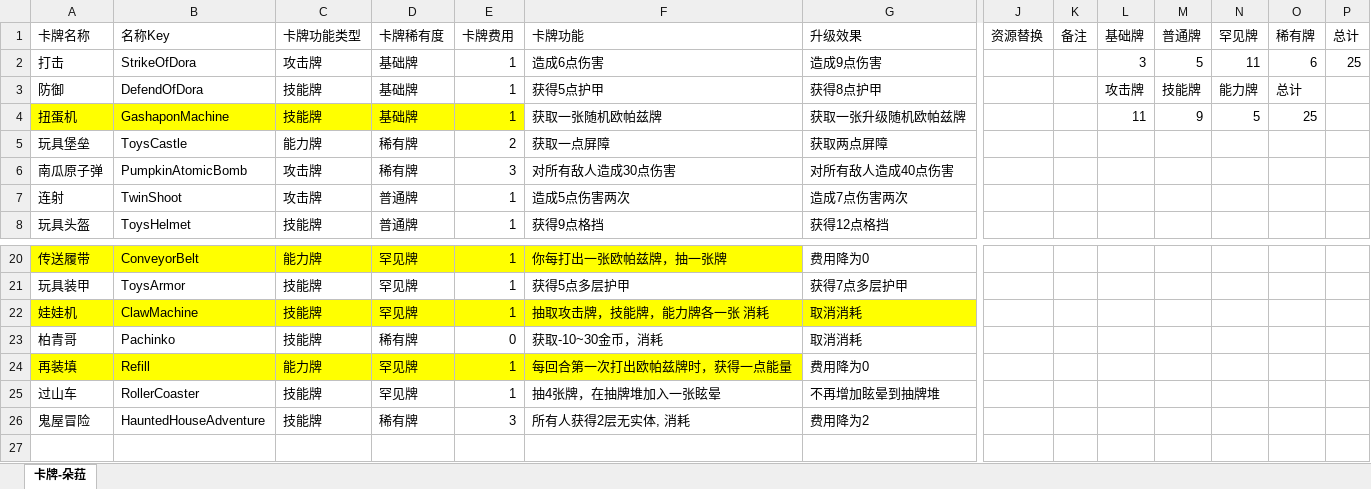
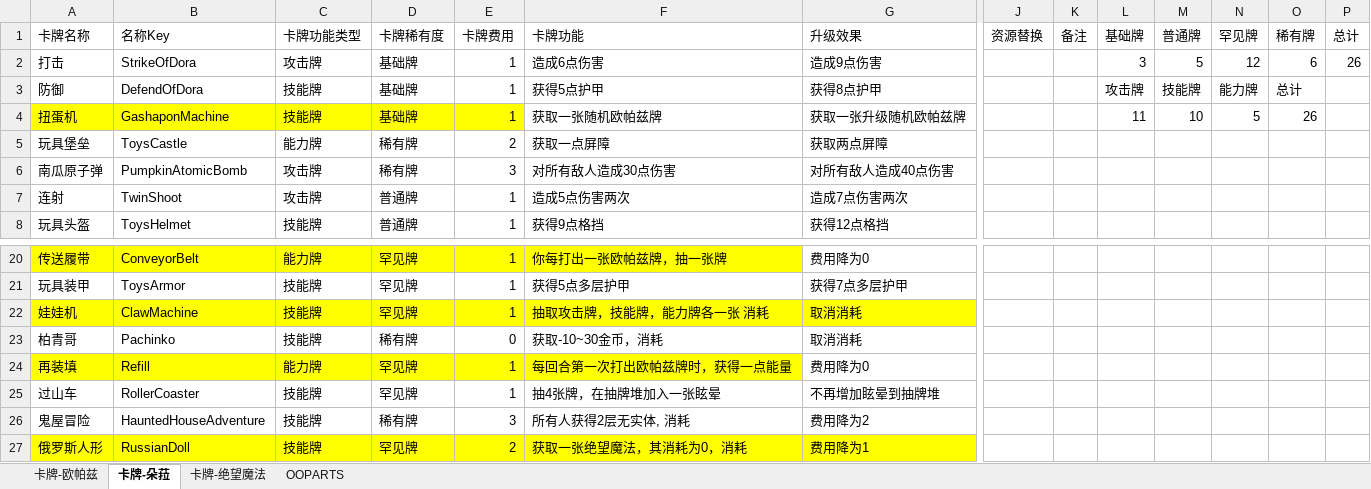
Before and after one commit to agaghd/ALittleWorldMod, an Excel workbook: docs/Mod设计数据.xlsx, sheet 卡牌-朵菈, drawn as a sheet; only a part is shown, gaps mark what is left out; values as stored, in another font and other column widths than the file's, no borders; rows hold the shown columns only; the diff names each change by its address in the sheet, - before the commit and + after, or states it on an @@ line.

```diff
--- a/docs/Mod设计数据.xlsx (sheet 卡牌-朵菈)
+++ b/docs/Mod设计数据.xlsx (sheet 卡牌-朵菈)
+sheet tab: 卡牌-欧帕兹
+sheet tab: 卡牌-绝望魔法
+sheet tab: OOPARTS
-N2 (罕见牌): 11
+N2 (罕见牌): 12
-P2 (总计): 25
+P2 (总计): 26
-M4 (普通牌): 9
+M4 (普通牌): 10
-O4 (稀有牌): 25
+O4 (稀有牌): 26
+row 27: 俄罗斯人形 | RussianDoll | 技能牌 | 罕见牌 | 2 | 获取一张绝望魔法，其消耗为0，消耗 | 费用降为1
```
Also changed, not shown: 26 other files.
